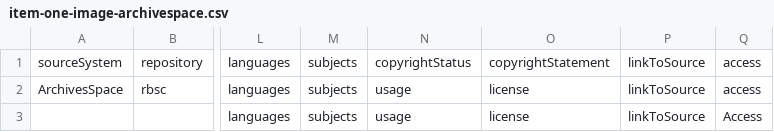
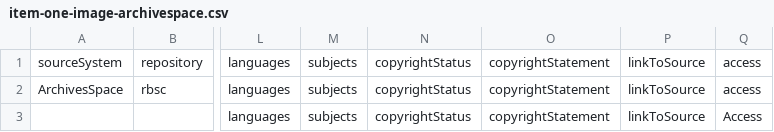
Before and after one commit to ndlib/marble-manifest-pipeline, a CSV file: example/item-one-image-archivespace/item-one-image-archivespace.csv, drawn as a sheet; only a part is shown, gaps mark what is left out; the diff names each change by its address in the sheet, - before the commit and + after, or states it on an @@ line.

Commit message:
updated harvest_eads and all references to usage and license

```diff
--- a/example/item-one-image-archivespace/item-one-image-archivespace.csv
+++ b/example/item-one-image-archivespace/item-one-image-archivespace.csv
-N2:N3: usage
+N2:N3: copyrightStatus
-O2:O3: license
+O2:O3: copyrightStatement
```
Also changed, not shown: example/item-one-image-embark/item-one-image-embark.csv, example/item-one-image/main.csv, 25 other files.
